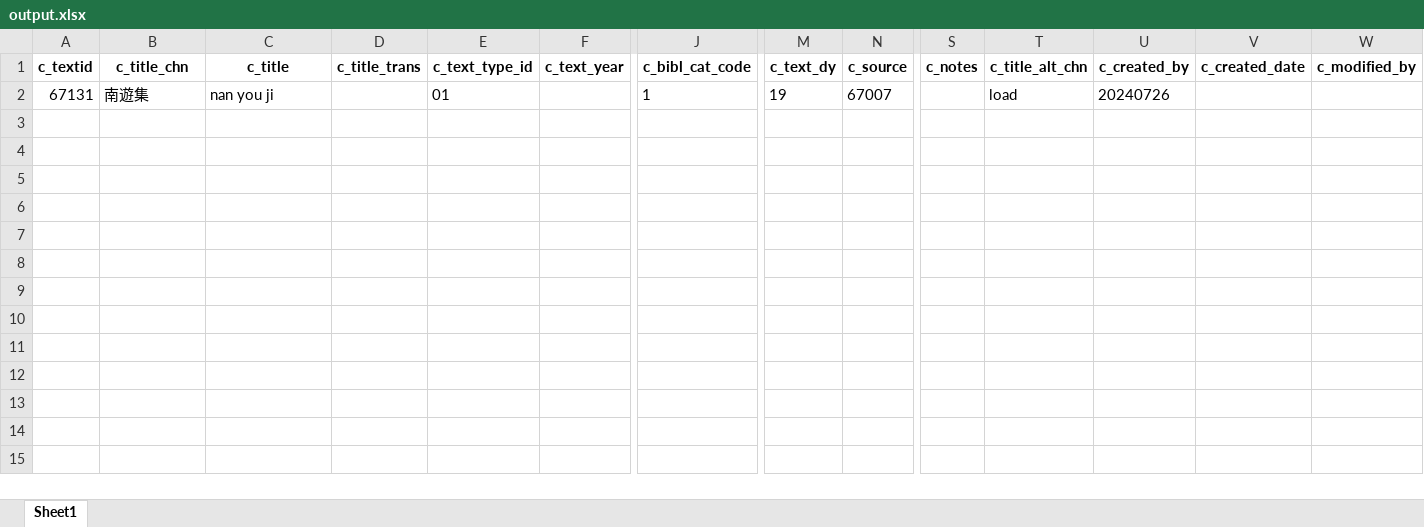
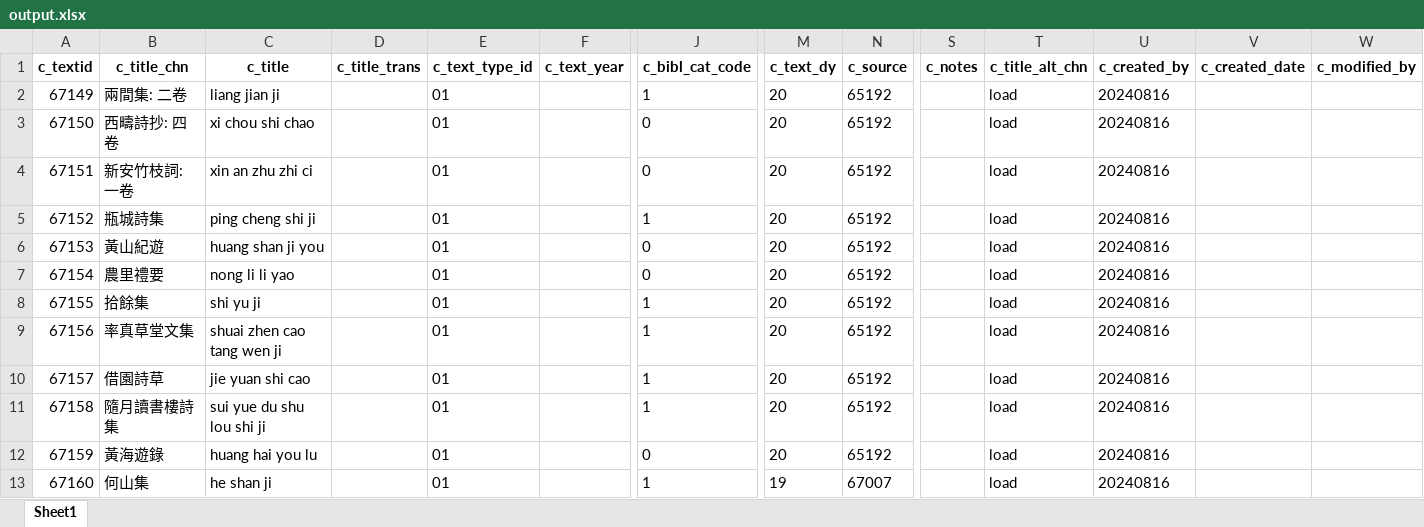
Before and after one commit to cbdb-project/create-new-books-for-cbdb, an Excel workbook: output.xlsx, sheet Sheet1, drawn as a sheet; only a part is shown, gaps mark what is left out; values as stored, in another font and other column widths than the file's, no borders; addresses are those after the commit; rows hold the shown columns only; the diff names each change by its address in the sheet, - before the commit and + after, or states it on an @@ line.

```diff
--- a/output.xlsx (sheet Sheet1)
+++ b/output.xlsx (sheet Sheet1)
+row 2: 67149 | 兩間集: 二卷 | liang jian ji |  | 01 |  | 1 | 20 | 65192 |  | load | 20240816
+row 3: 67150 | 西疇詩抄: 四卷 | xi chou shi chao |  | 01 |  | 0 | 20 | 65192 |  | load | 20240816
+row 4: 67151 | 新安竹枝詞: 一卷 | xin an zhu zhi ci |  | 01 |  | 0 | 20 | 65192 |  | load | 20240816
+row 5: 67152 | 瓶城詩集 | ping cheng shi ji |  | 01 |  | 1 | 20 | 65192 |  | load | 20240816
+row 6: 67153 | 黃山紀遊 | huang shan ji you |  | 01 |  | 0 | 20 | 65192 |  | load | 20240816
+row 7: 67154 | 農里禮要 | nong li li yao |  | 01 |  | 0 | 20 | 65192 |  | load | 20240816
+row 8: 67155 | 拾餘集 | shi yu ji |  | 01 |  | 1 | 20 | 65192 |  | load | 20240816
+row 9: 67156 | 率真草堂文集 | shuai zhen cao tang wen ji |  | 01 |  | 1 | 20 | 65192 |  | load | 20240816
+row 10: 67157 | 借園詩草 | jie yuan shi cao |  | 01 |  | 1 | 20 | 65192 |  | load | 20240816
+row 11: 67158 | 隨月讀書樓詩集 | sui yue du shu lou shi ji |  | 01 |  | 1 | 20 | 65192 |  | load | 20240816
+row 12: 67159 | 黃海遊錄 | huang hai you lu |  | 01 |  | 0 | 20 | 65192 |  | load | 20240816
-A13 (c_textid): 67131
+A13 (c_textid): 67160
-B13 (c_title_chn): 南遊集
+B13 (c_title_chn): 何山集
-C13 (c_title): nan you ji
+C13 (c_title): he shan ji
-U13 (c_created_by): 20240726
+U13 (c_created_by): 20240816
```
Also changed, not shown: 3 other files.
